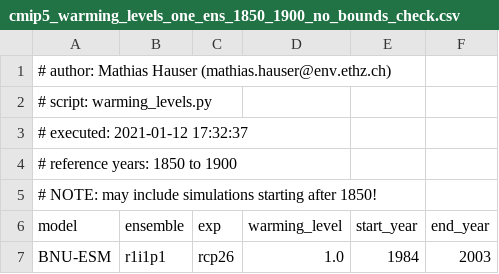
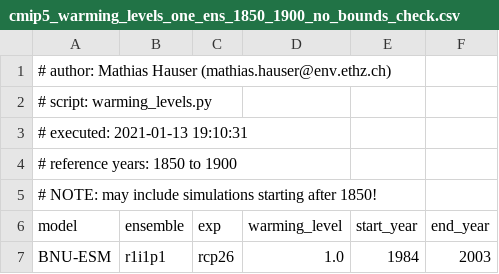
Before and after one commit to mathause/cmip_warming_levels, a CSV file: warming_levels/cmip5/csv/cmip5_warming_levels_one_ens_1850_1900_no_bounds_check.csv, drawn as a sheet; only a part is shown.

```diff
--- a/warming_levels/cmip5/csv/cmip5_warming_levels_one_ens_1850_1900_no_bounds_check.csv
+++ b/warming_levels/cmip5/csv/cmip5_warming_levels_one_ens_1850_1900_no_bounds_check.csv
@@ -2,3 +2,3 @@
 # script: warming_levels.py
-# executed: 2021-01-12 17:32:37
+# executed: 2021-01-13 19:10:31
 # reference years: 1850 to 1900
```
Also changed, not shown: warming_levels/cmip5/csv/cmip5_warming_levels_one_ens_1850_1900.csv, warming_levels/cmip5/csv/cmip5_warming_levels_one_ens_1861_1900.csv, 13 other files.
